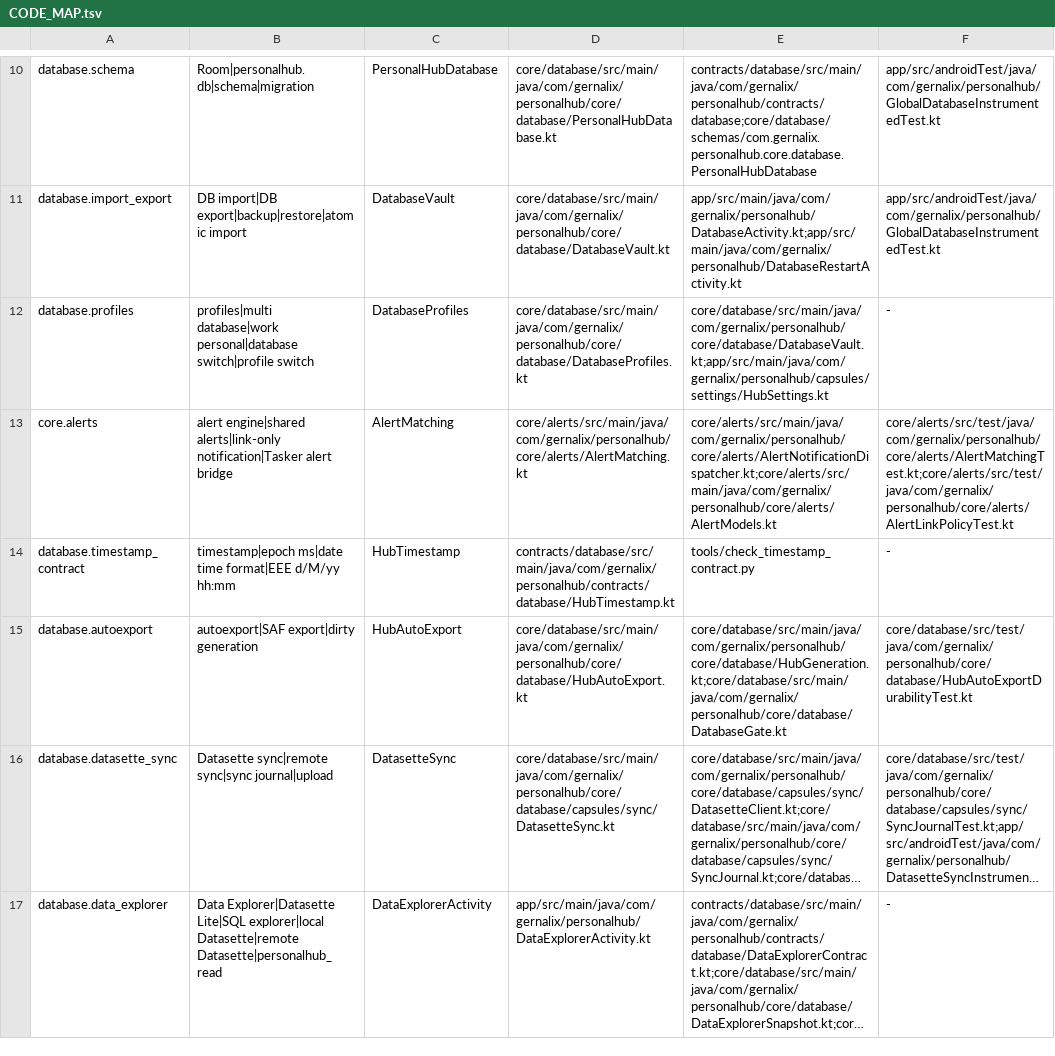
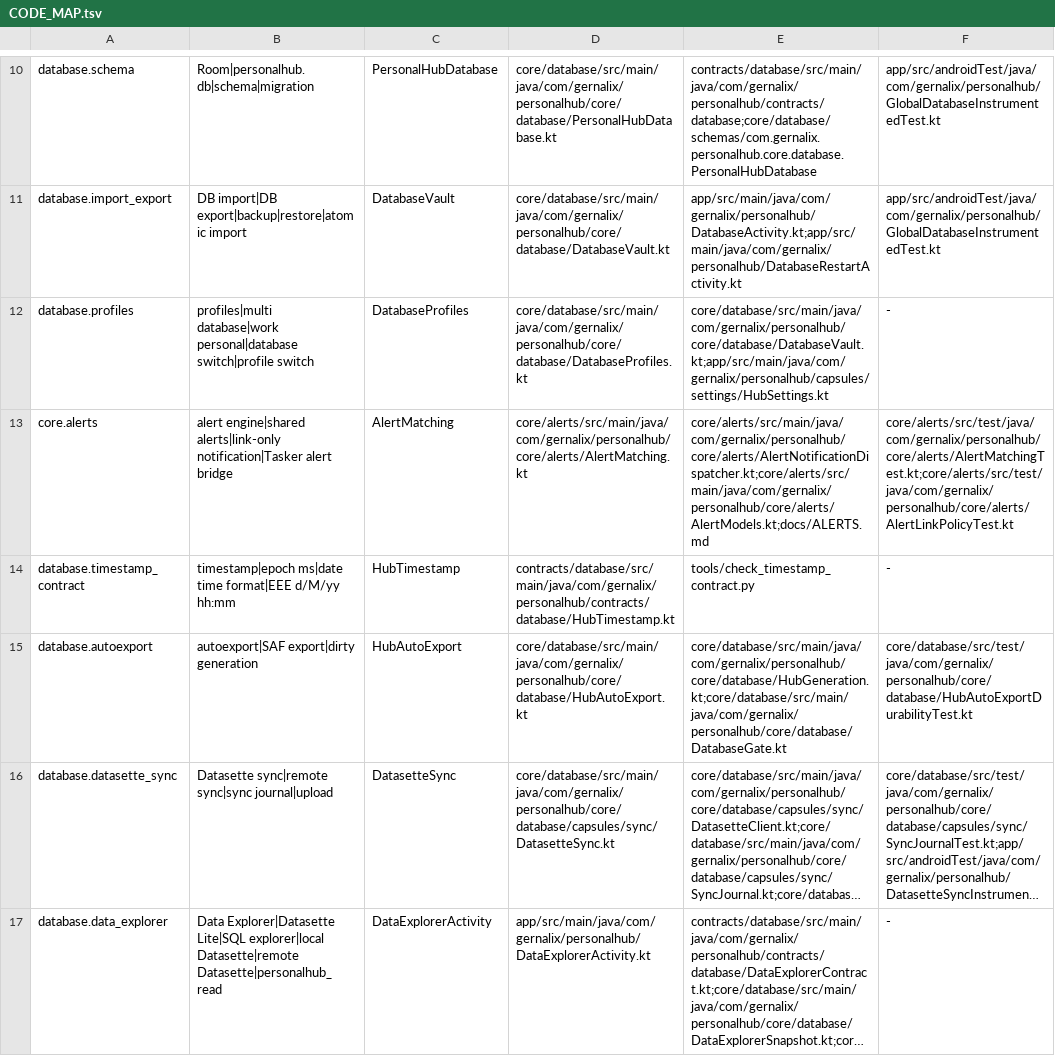
Before and after one commit to gernalix/PersonalHub, a TSV file: .codex/CODE_MAP.tsv, drawn as a sheet; only a part is shown, gaps mark what is left out; long unchanged cells end in ….

Commit message:
Link alert contract from Codex map

```diff
--- a/.codex/CODE_MAP.tsv
+++ b/.codex/CODE_MAP.tsv
@@ -12,3 +12,3 @@ database.import_export	DB import|DB export|backup|restore|atomic import	Database
 database.profiles	profiles|multi database|work personal|database switch|profile switch	DatabaseProfiles	core/database/src/main/java/com/gernalix/personalhub/core/database/DatabaseProfiles.kt	core/database/src/main/java/com/gernalix/personalhub/core/database/DatabaseVault.kt;app/src/main/java/com/gernalix/personalhub/capsules/settings/HubSettings.kt	-
-core.alerts	alert engine|shared alerts|link-only notification|Tasker alert bridge	AlertMatching	core/alerts/src/main/java/com/gernalix/personalhub/core/alerts/AlertMatching.kt	core/alerts/src/main/java/com/gernalix/personalhub/core/alerts/AlertNotificationDispatcher.kt;core/alerts/src/main/java/com/gernalix/personalhub/core/alerts/AlertModels.kt	core/alerts/src/test/java/com/gernalix/personalhub/core/alerts/AlertMatchingTest.kt;core/alerts/src/test/java/com/gernalix/personalhub/core/alerts/AlertLinkPolicyTest.kt
+core.alerts	alert engine|shared alerts|link-only notification|Tasker alert bridge	AlertMatching	core/alerts/src/main/java/com/gernalix/personalhub/core/alerts/AlertMatching.kt	core/alerts/src/main/java/com/gernalix/personalhub/core/alerts/AlertNotificationDispatcher.kt;core/alerts/src/main/java/com/gernalix/personalhub/core/alerts/AlertModels.kt;docs/ALERTS.md	core/alerts/src/test/java/com/gernalix/personalhub/core/alerts/AlertMatchingTest.kt;core/alerts/src/test/java/com/gernalix/personalhub/core/alerts/AlertLinkPolicyTest.kt
 database.timestamp_contract	timestamp|epoch ms|date time format|EEE d/M/yy hh:mm	HubTimestamp	contracts/database/src/main/java/com/gernalix/personalhub/contracts/database/HubTimestamp.kt	tools/check_timestamp_contract.py	-
```
